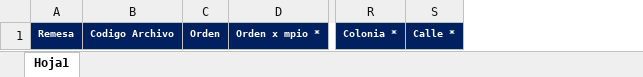
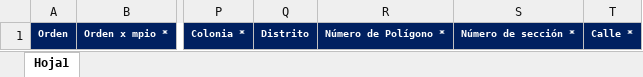
Before and after one commit to rborrazcas/apivales, an Excel workbook: public/archivos/PlantillaPadron.xlsx, sheet Hoja1, drawn as a sheet; only a part is shown, gaps mark what is left out; values as stored, in another font and other column widths than the file's, no borders; removed rows and columns are numbered as before the commit, all else as after; the diff names each change by its address in the sheet, - before the commit and + after, or states it on an @@ line.

```diff
--- a/public/archivos/PlantillaPadron.xlsx (sheet Hoja1)
+++ b/public/archivos/PlantillaPadron.xlsx (sheet Hoja1)
-column A, row 1: Remesa
-column B, row 1: Codigo Archivo
+column Q, row 1: Distrito
+column R, row 1: Número de Polígono *
+column S, row 1: Número de sección *
```
Also changed, not shown: public/archivos/PlantillaParaErroresPadron.xlsx, 2 other files.
